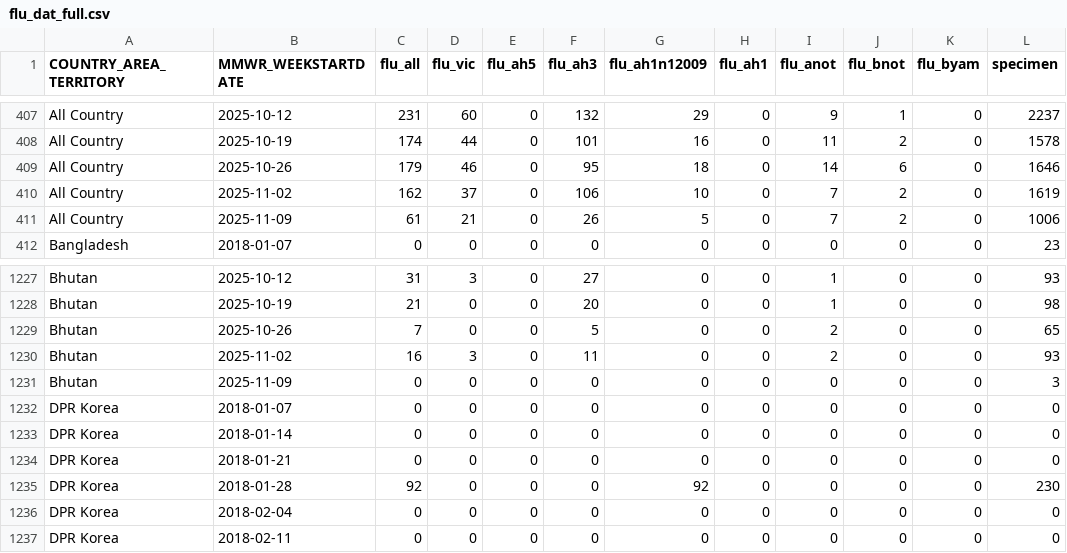
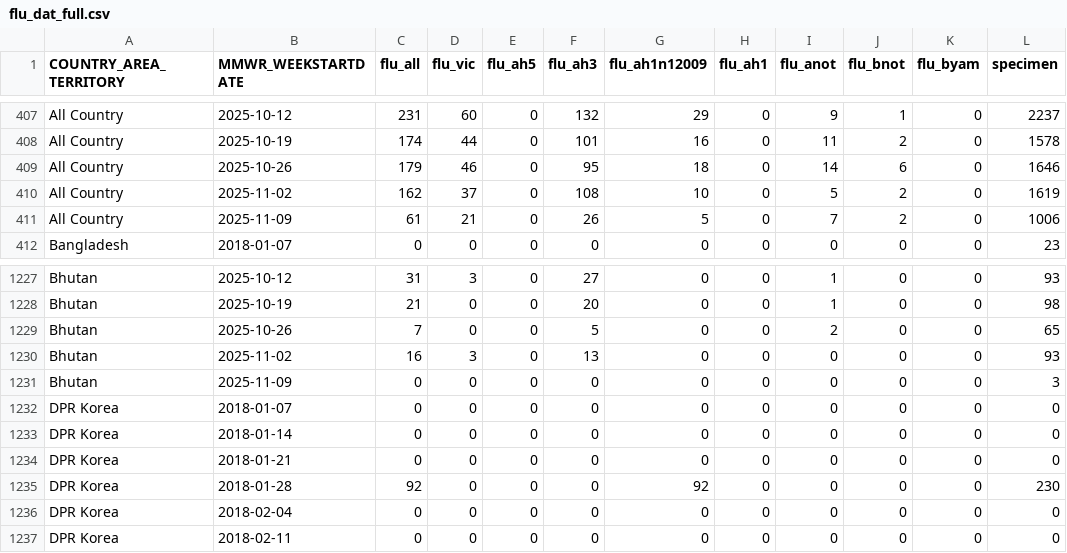
Before and after one commit to Dhihram/WHO_SEAR, a CSV file: Dat/flu_dat_full.csv, drawn as a sheet; only a part is shown, gaps mark what is left out; the diff names each change by its address in the sheet, - before the commit and + after, or states it on an @@ line.

```diff
--- a/Dat/flu_dat_full.csv
+++ b/Dat/flu_dat_full.csv
-F410 (flu_ah3): 106
+F410 (flu_ah3): 108
-I410 (flu_anot): 7
+I410 (flu_anot): 5
-F1230 (flu_ah3): 11
+F1230 (flu_ah3): 13
-I1230 (flu_anot): 2
+I1230 (flu_anot): 0
```
Also changed, not shown: Dat/covid_variant.csv, 1 other file.
